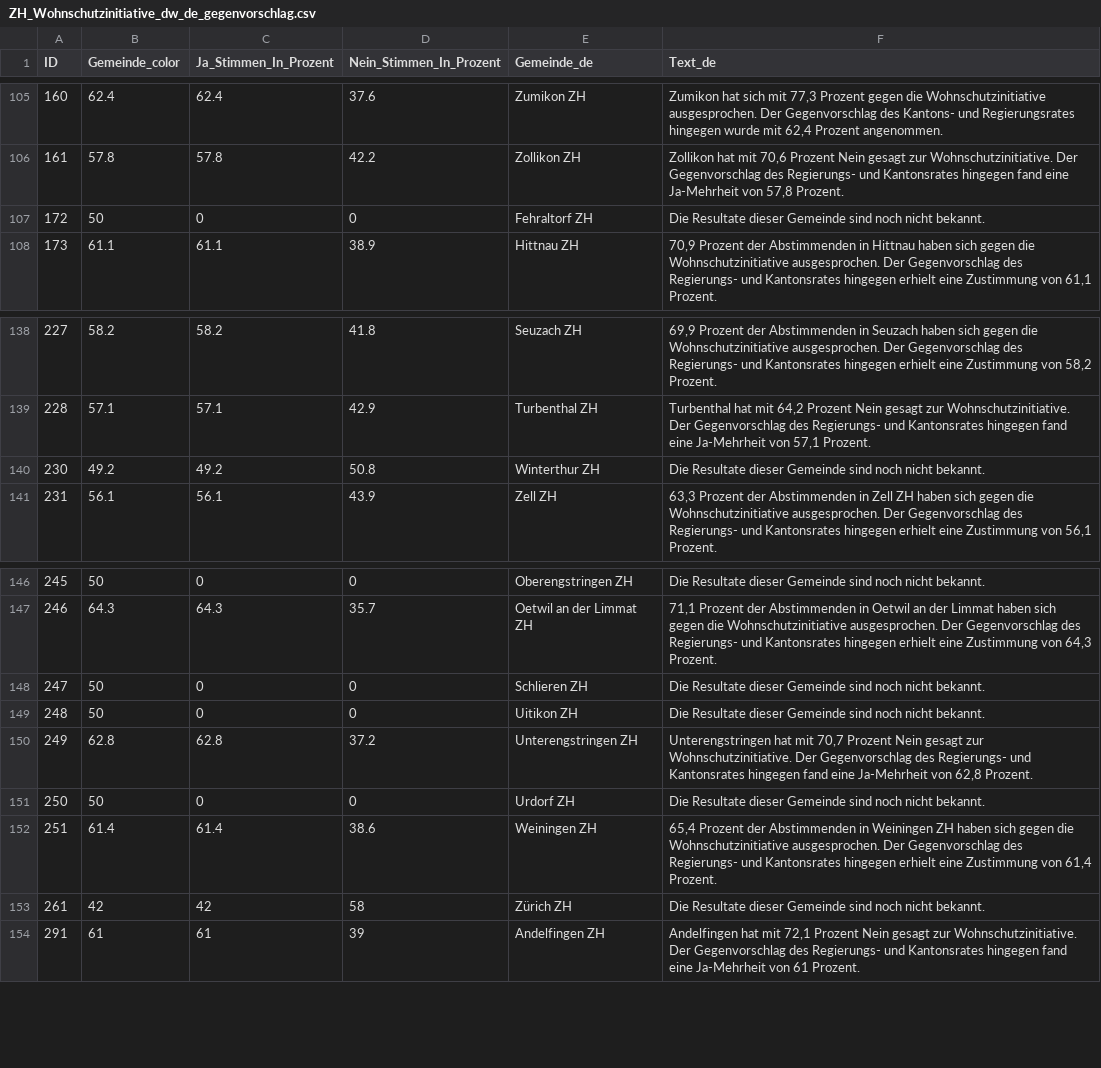
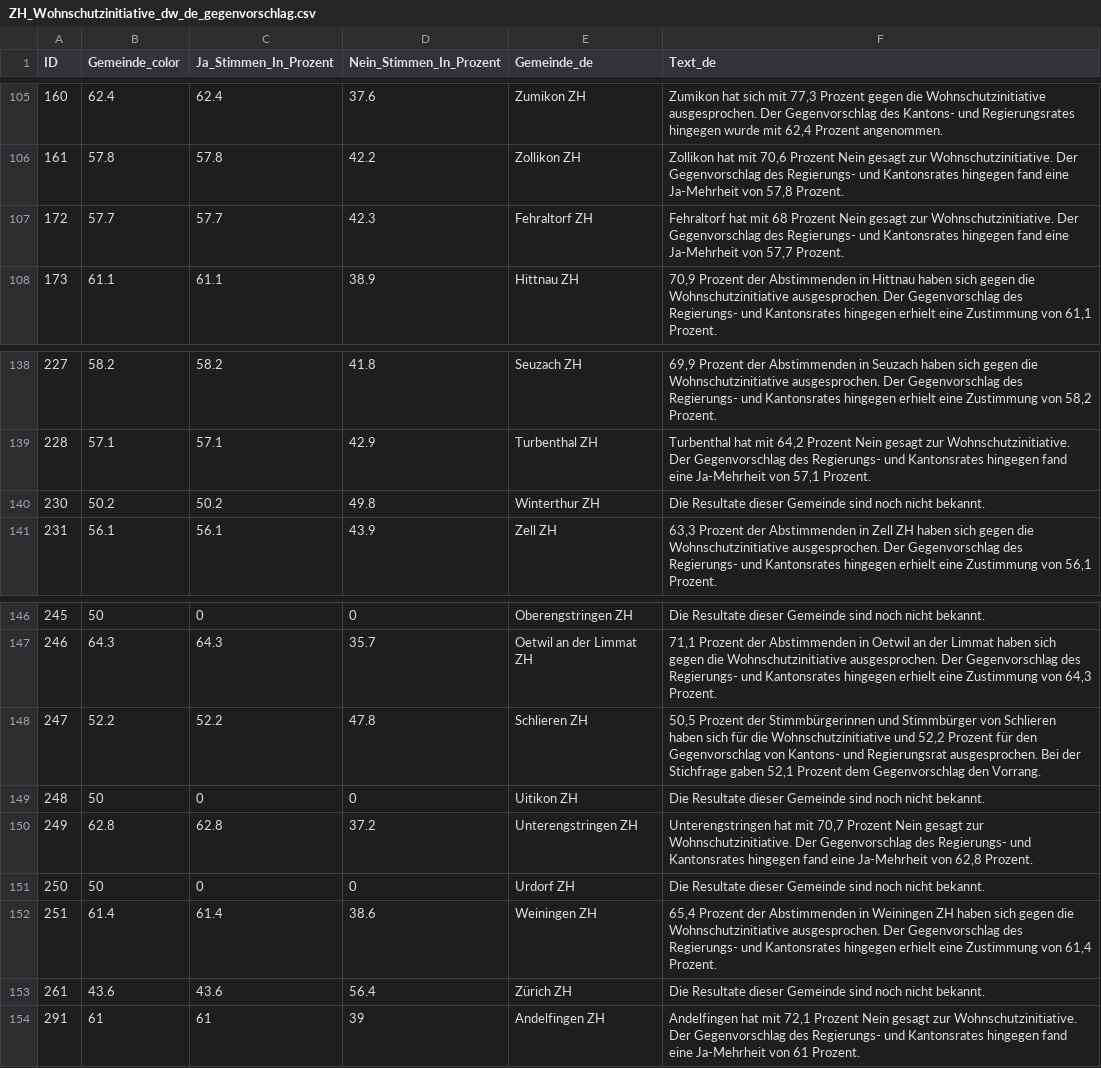
Before and after one commit to awp-finanznachrichten/lena_juni2026, a CSV file: Output_Cantons/ZH_Wohnschutzinitiative_dw_de_gegenvorschlag.csv, drawn as a sheet; only a part is shown, gaps mark what is left out.

```diff
--- a/Output_Cantons/ZH_Wohnschutzinitiative_dw_de_gegenvorschlag.csv
+++ b/Output_Cantons/ZH_Wohnschutzinitiative_dw_de_gegenvorschlag.csv
@@ -106,3 +106,3 @@
 161,57.8,57.8,42.2,"Zollikon ZH","Zollikon hat mit 70,6 Prozent Nein gesagt zur Wohnschutzinitiative. Der Gegenvorschlag des Regierungs- und Kantonsrates hingegen fand eine Ja-Mehrheit von 57,8 Prozent."
-172,50,0,0,"Fehraltorf ZH","Die Resultate dieser Gemeinde sind noch nicht bekannt."
+172,57.7,57.7,42.3,"Fehraltorf ZH","Fehraltorf hat mit 68 Prozent Nein gesagt zur Wohnschutzinitiative. Der Gegenvorschlag des Regierungs- und Kantonsrates hingegen fand eine Ja-Mehrheit von 57,7 Prozent."
 173,61.1,61.1,38.9,"Hittnau ZH","70,9 Prozent der Abstimmenden in Hittnau haben sich gegen die Wohnschutzinitiative ausgesprochen. Der Gegenvorschlag des Regierungs- und Kantonsrates hingegen erhielt eine Zustimmung von 61,1 Prozent."
@@ -139,3 +139,3 @@
 228,57.1,57.1,42.9,"Turbenthal ZH","Turbenthal hat mit 64,2 Prozent Nein gesagt zur Wohnschutzinitiative. Der Gegenvorschlag des Regierungs- und Kantonsrates hingegen fand eine Ja-Mehrheit von 57,1 Prozent."
-230,49.2,49.2,50.8,"Winterthur ZH","Die Resultate dieser Gemeinde sind noch nicht bekannt."
+230,50.2,50.2,49.8,"Winterthur ZH","Die Resultate dieser Gemeinde sind noch nicht bekannt."
 231,56.1,56.1,43.9,"Zell ZH","63,3 Prozent der Abstimmenden in Zell ZH haben sich gegen die Wohnschutzinitiative ausgesprochen. Der Gegenvorschlag des Regierungs- und Kantonsrates hingegen erhielt eine Zustimmung von 56,1 Prozent."
@@ -147,3 +147,3 @@
 246,64.3,64.3,35.7,"Oetwil an der Limmat ZH","71,1 Prozent der Abstimmenden in Oetwil an der Limmat haben sich gegen die Wohnschutzinitiative ausgesprochen. Der Gegenvorschlag des Regierungs- und Kantonsrates hingegen erhielt eine Zustimmung von 64,3 Prozent."
-247,50,0,0,"Schlieren ZH","Die Resultate dieser Gemeinde sind noch nicht bekannt."
+247,52.2,52.2,47.8,"Schlieren ZH","50,5 Prozent der Stimmbürgerinnen und Stimmbürger von Schlieren haben sich für die Wohnschutzinitiative und 52,2 Prozent für den Gegenvorschlag von Kantons- und Regierungsrat ausgesprochen. Bei der Stichfrage gaben 52,1 Prozent dem Gegenvorschlag den Vorrang."
 248,50,0,0,"Uitikon ZH","Die Resultate dieser Gemeinde sind noch nicht bekannt."
@@ -152,3 +152,3 @@
 251,61.4,61.4,38.6,"Weiningen ZH","65,4 Prozent der Abstimmenden in Weiningen ZH haben sich gegen die Wohnschutzinitiative ausgesprochen. Der Gegenvorschlag des Regierungs- und Kantonsrates hingegen erhielt eine Zustimmung von 61,4 Prozent."
-261,42,42,58,"Zürich ZH","Die Resultate dieser Gemeinde sind noch nicht bekannt."
+261,43.6,43.6,56.4,"Zürich ZH","Die Resultate dieser Gemeinde sind noch nicht bekannt."
 291,61,61,39,"Andelfingen ZH","Andelfingen hat mit 72,1 Prozent Nein gesagt zur Wohnschutzinitiative. Der Gegenvorschlag des Regierungs- und Kantonsrates hingegen fand eine Ja-Mehrheit von 61 Prozent."
```
Also changed, not shown: Output_Cantons/ZH_Wohnschutzinitiative_dw_de_initiative.csv, Output_Cantons/ZH_Wohnschutzinitiative_dw_de_overview.csv, 28 other files.
